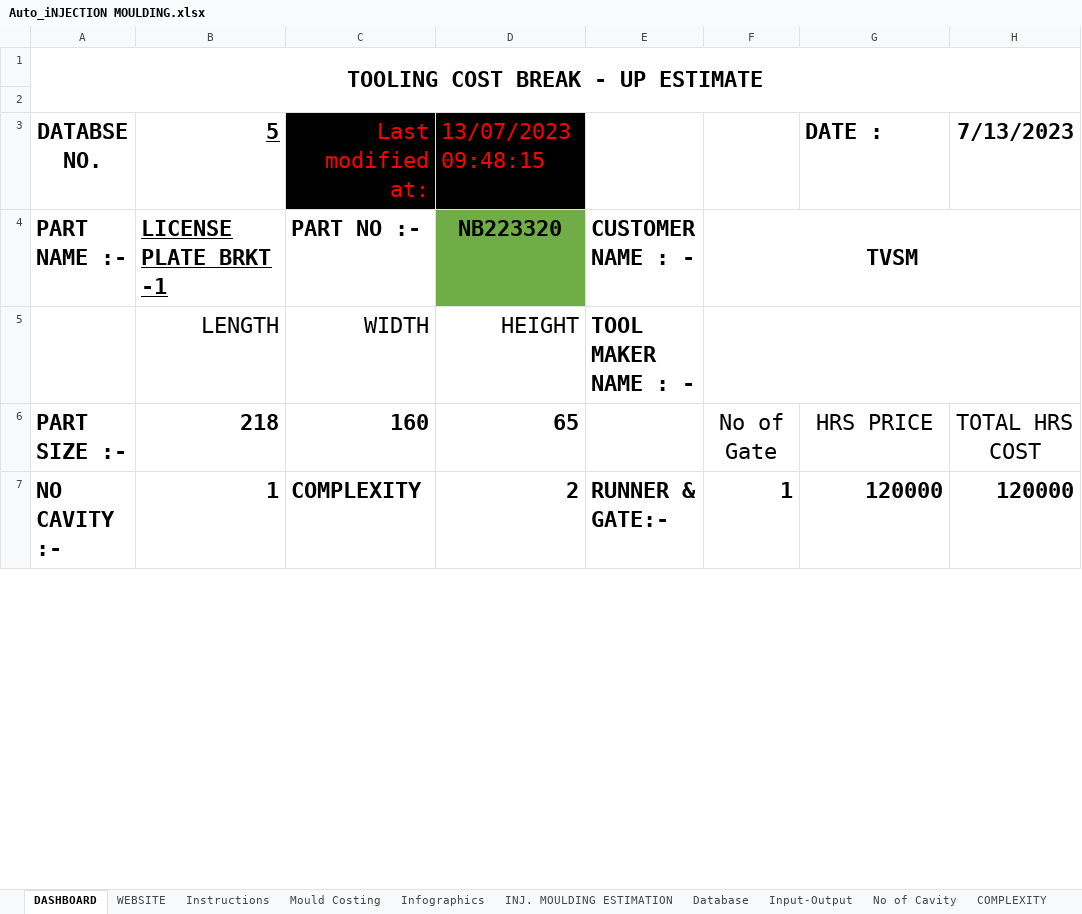
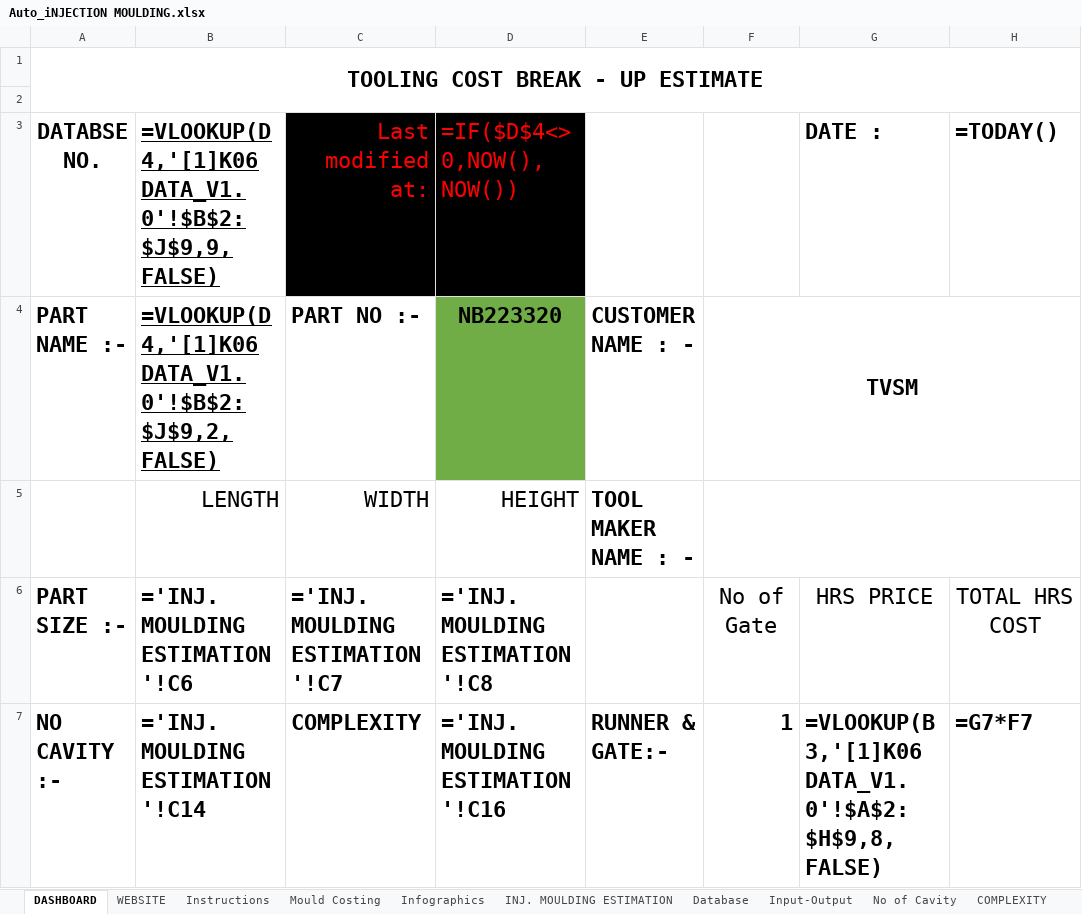
Before and after one commit to devgyan1172/Cost, an Excel workbook: Excel Files/Auto_iNJECTION MOULDING.xlsx, sheet DASHBOARD, drawn as a sheet; only a part is shown; values as stored, in another font and other column widths than the file's, no borders; formulas without a stored value are shown as written; the diff covers the shown part only; the diff names each change by its address in the sheet, - before the commit and + after, or states it on an @@ line.

```diff
--- a/Excel Files/Auto_iNJECTION MOULDING.xlsx (sheet DASHBOARD)
+++ b/Excel Files/Auto_iNJECTION MOULDING.xlsx (sheet DASHBOARD)
-B3: 5
+B3: =VLOOKUP(D4,'[1]K06 DATA_V1.0'!$B$2:$J$9,9,FALSE)
-D3: 13/07/2023 09:48:15
+D3: =IF($D$4<>0,NOW(),NOW())
-H3: 7/13/2023
+H3: =TODAY()
-B4: LICENSE PLATE BRKT -1
+B4: =VLOOKUP(D4,'[1]K06 DATA_V1.0'!$B$2:$J$9,2,FALSE)
-B6: 218
+B6: ='INJ. MOULDING ESTIMATION'!C6
-C6 (Last modified at:): 160
+C6 (Last modified at:): ='INJ. MOULDING ESTIMATION'!C7
-D6 (=IF($D$4<>0,NOW(),NOW())): 65
+D6 (=IF($D$4<>0,NOW(),NOW())): ='INJ. MOULDING ESTIMATION'!C8
-B7: 1
+B7: ='INJ. MOULDING ESTIMATION'!C14
-D7 (=IF($D$4<>0,NOW(),NOW())): 2
+D7 (=IF($D$4<>0,NOW(),NOW())): ='INJ. MOULDING ESTIMATION'!C16
-G7 (DATE :): 120000
+G7 (DATE :): =VLOOKUP(B3,'[1]K06 DATA_V1.0'!$A$2:$H$9,8,FALSE)
-H7 (=TODAY()): 120000
+H7 (=TODAY()): =G7*F7
```
Also changed, not shown: 2 added rows, 2 removed rows and 115 edited cells elsewhere in this sheet, sheet Mould Costing, sheet Machining Time, sheet Tonnage, sheet Input-Output, sheet INJ. MOULDING ESTIMATION, sheet Mould Layout, 7 more sheets, charts or pictures, Excel Files/Auto_iNJECTION MOULDING_copy.xlsx, 1 other file.
